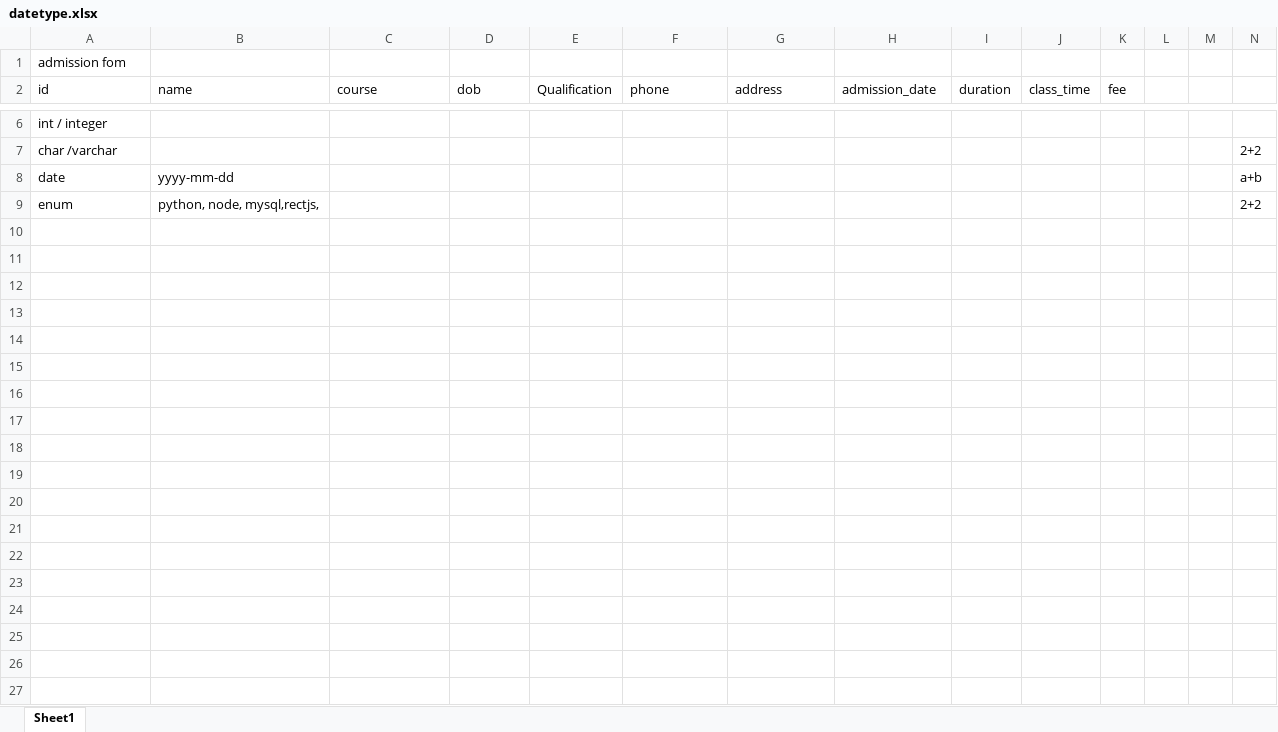
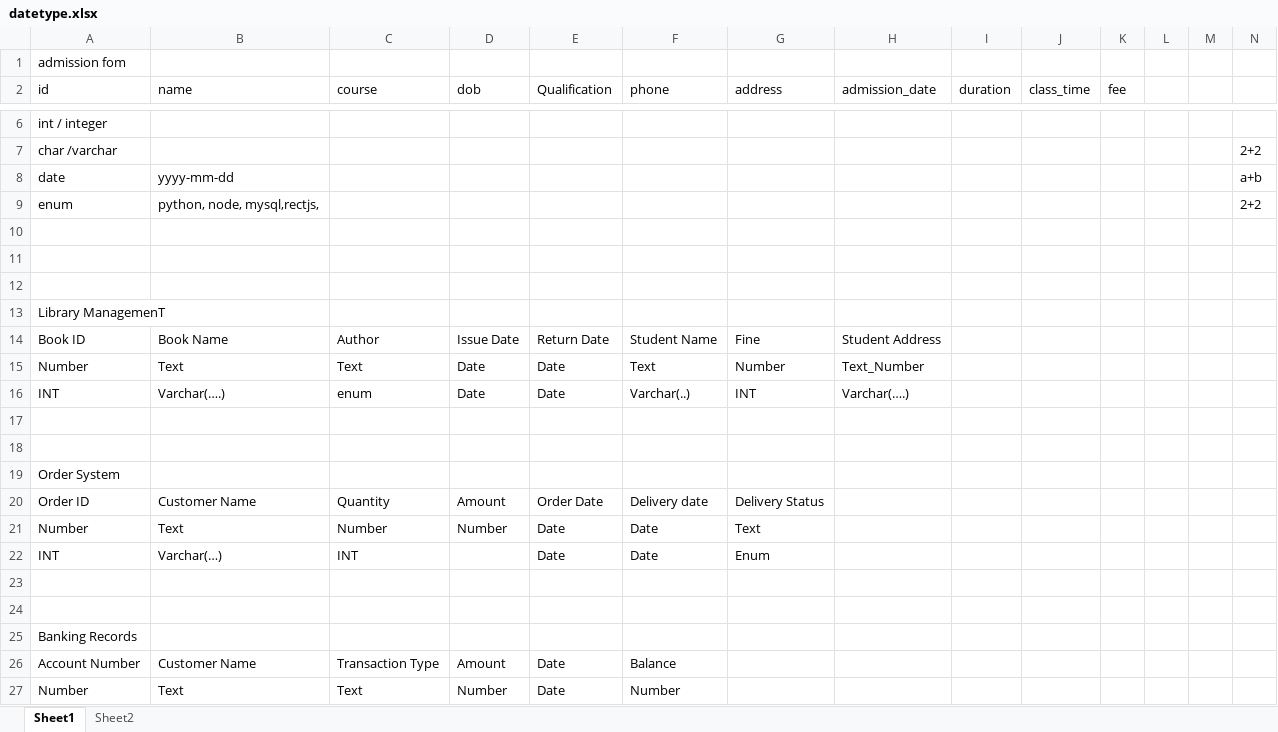
Before and after one commit to isahityakarn/sanjanaSQL, an Excel workbook: datetype.xlsx, sheet Sheet1, drawn as a sheet; only a part is shown, gaps mark what is left out; values as stored, in another font and other column widths than the file's, no borders; rows hold the shown columns only; the diff covers the shown part only; the diff names each change by its address in the sheet, - before the commit and + after, or states it on an @@ line.

Commit message:
Datatype excel file

```diff
--- a/datetype.xlsx (sheet Sheet1)
+++ b/datetype.xlsx (sheet Sheet1)
+sheet tab: Sheet2
+row 10: (empty)
+row 11: (empty)
+row 12: (empty)
+row 13: Library ManagemenT
+row 14: Book ID | Book Name | Author | Issue Date | Return Date | Student Name | Fine | Student Address
+row 15: Number | Text | Text | Date | Date | Text | Number | Text_Number
+row 16: INT | Varchar(….) | enum | Date | Date | Varchar(..) | INT | Varchar(….)
+row 17: (empty)
+row 18: (empty)
+row 19: Order System
+row 20: Order ID | Customer Name | Quantity | Amount | Order Date | Delivery date | Delivery Status
+row 21: Number | Text | Number | Number | Date | Date | Text
+row 22: INT | Varchar(…) | INT |  | Date | Date | Enum
+row 23: (empty)
+row 24: (empty)
+row 25: Banking Records
+row 26: Account Number | Customer Name | Transaction Type | Amount | Date | Balance
+row 27: Number | Text | Text | Number | Date | Number
```
Also changed, not shown: 13 added rows elsewhere in this sheet, 1 other file.
